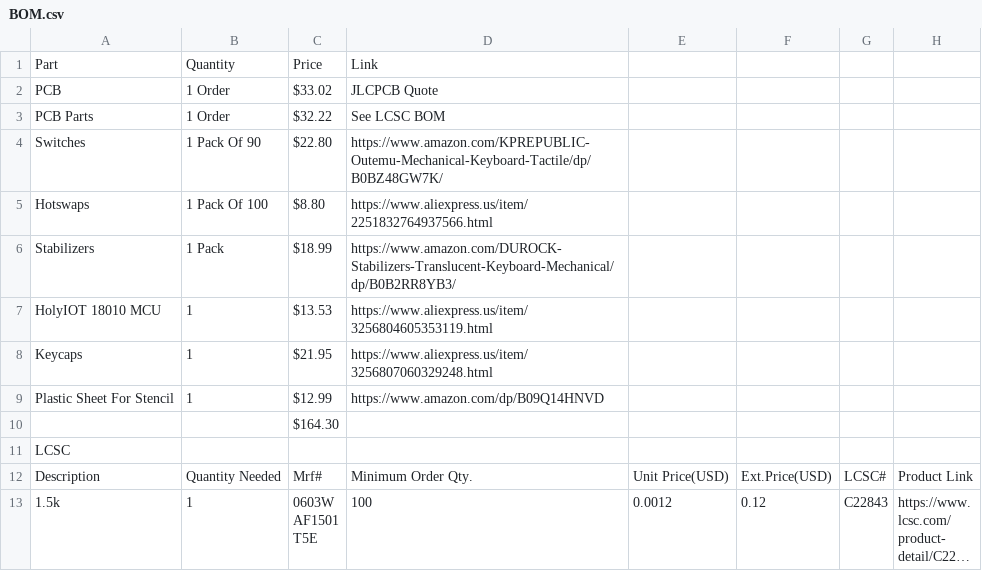
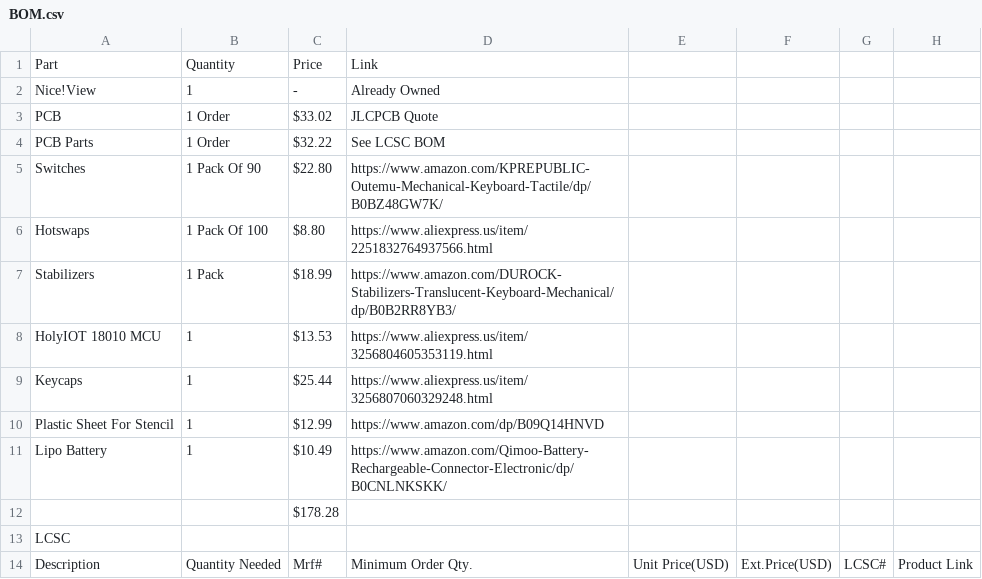
Before and after one commit to DynamicWhiteHat/Arc, a CSV file: BOM.csv, drawn as a sheet; only a part is shown; the shorter side is filled out with more unchanged rows; long unchanged cells end in ….

```diff
--- a/BOM.csv
+++ b/BOM.csv
@@ -1,2 +1,3 @@
 Part,Quantity,Price,Link,,,,
+Nice!View,1,-,Already Owned,,,,
 PCB,1 Order,$33.02,JLCPCB Quote,,,,
@@ -7,5 +8,6 @@ Stabilizers,1 Pack,$18.99,https://www.amazon.com/DUROCK-Stabilizers-Translucent-
 HolyIOT 18010 MCU,1,$13.53,https://www.aliexpress.us/item/3256804605353119.html,,,,
-Keycaps,1,$21.95,https://www.aliexpress.us/item/3256807060329248.html,,,,
+Keycaps,1,$25.44,https://www.aliexpress.us/item/3256807060329248.html,,,,
 Plastic Sheet For Stencil,1,$12.99,https://www.amazon.com/dp/B09Q14HNVD,,,,
-,,$164.30,,,,,
+Lipo Battery,1,$10.49,https://www.amazon.com/Qimoo-Battery-Rechargeable-Connector-Electronic/dp/B0CNLNKSKK/,,,,
+,,$178.28,,,,,
 LCSC,,,,,,,
```
Also changed, not shown: 33 other files.
